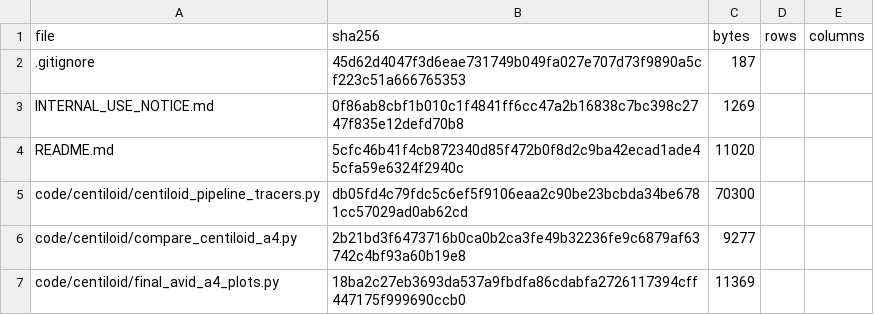
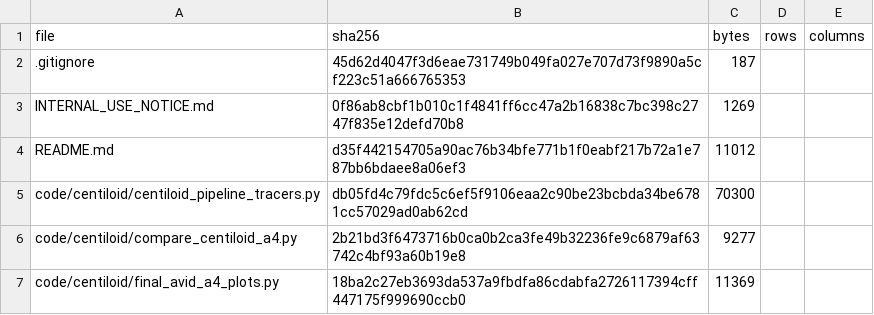
Before and after one commit to inbrainlab/PETAL, a CSV file: MANIFEST.csv, drawn as a sheet; only a part is shown.

```diff
--- a/MANIFEST.csv
+++ b/MANIFEST.csv
@@ -3,3 +3,3 @@ file,sha256,bytes,rows,columns
 INTERNAL_USE_NOTICE.md,0f86ab8cbf1b010c1f4841ff6cc47a2b16838c7bc398c2747f835e12defd70b8,1269,,
-README.md,5cfc46b41f4cb872340d85f472b0f8d2c9ba42ecad1ade45cfa59e6324f2940c,11020,,
+README.md,d35f442154705a90ac76b34bfe771b1f0eabf217b72a1e787bb6bdaee8a06ef3,11012,,
 code/centiloid/centiloid_pipeline_tracers.py,db05fd4c79fdc5c6ef5f9106eaa2c90be23bcbda34be6781cc57029ad0ab62cd,70300,,
```
Also changed, not shown: 2 other files.
